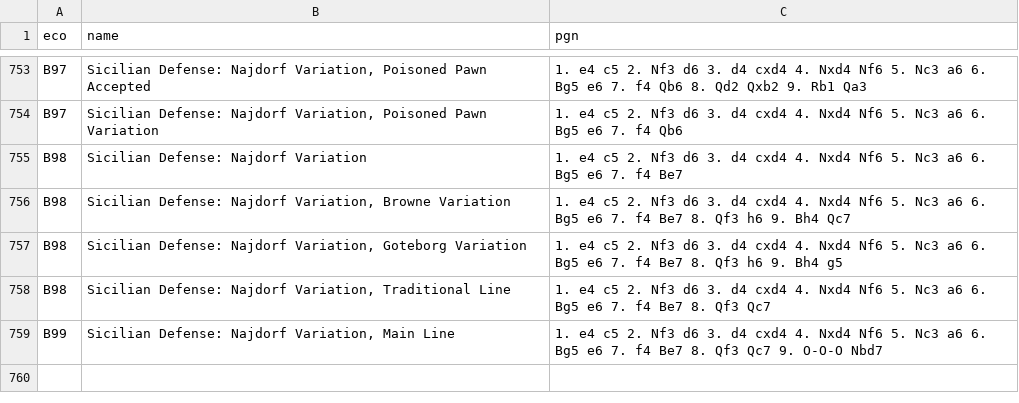
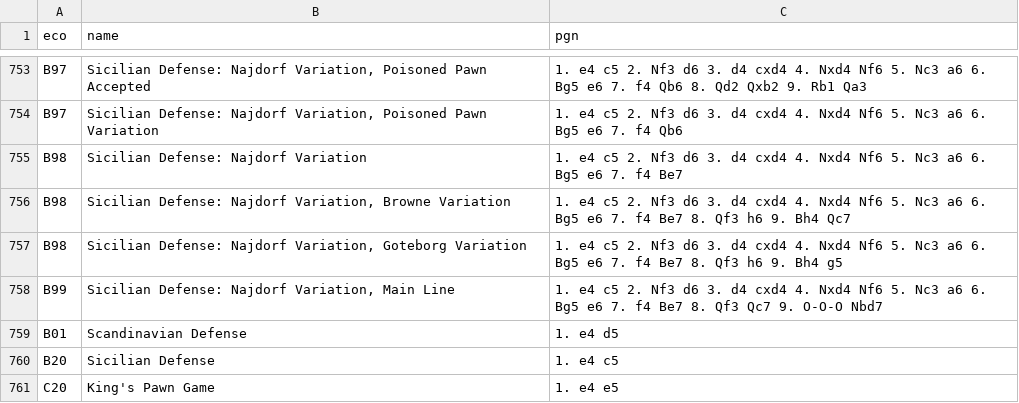
Before and after one commit to pritesh-shrivastava/chess-rag, a TSV file: data/sources/b.tsv, drawn as a sheet; only a part is shown, gaps mark what is left out; removed rows and columns are numbered as before the commit, all else as after; the diff names each change by its address in the sheet, - before the commit and + after, or states it on an @@ line.

```diff
--- a/data/sources/b.tsv
+++ b/data/sources/b.tsv
-row 758: B98 | Sicilian Defense: Najdorf Variation, Traditional Line | 1. e4 c5 2. Nf3 d6 3. d4 cxd4 4. Nxd4 Nf6 5. Nc3 a6 6. Bg5 e6 7. f4 Be7 8. Qf3 Qc7
+row 759: B01 | Scandinavian Defense | 1. e4 d5
+row 760: B20 | Sicilian Defense | 1. e4 c5
+row 761: C20 | King's Pawn Game | 1. e4 e5
```
Also changed, not shown: data/sources/c.tsv, data/sources/d.tsv, 6 other files.
